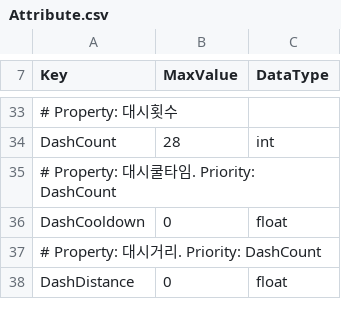
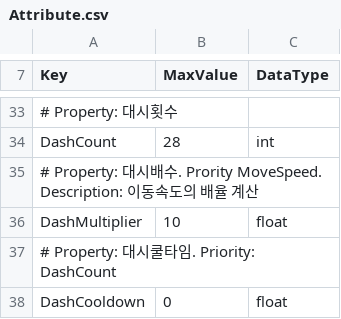
Before and after one commit to 99blanc/LateForDinner_Unity_CSharp, a CSV file: LateForDinner/Assets/Editor/Tables/Attribute.csv, drawn as a sheet; only a part is shown, gaps mark what is left out; the shorter side is filled out with more unchanged rows; the diff names each change by its address in the sheet, - before the commit and + after, or states it on an @@ line.

Commit message:
[Chore] DashMultiplier 구현

```diff
--- a/LateForDinner/Assets/Editor/Tables/Attribute.csv
+++ b/LateForDinner/Assets/Editor/Tables/Attribute.csv
+row 35: # Property: 대시배수. Prority MoveSpeed. Description: 이동속도의 배율 계산
+row 36: DashMultiplier | 10 | float
```
Also changed, not shown: LateForDinner/Assets/Editor/Tables/PlayableCharacterTemplate.csv, 9 other files.
